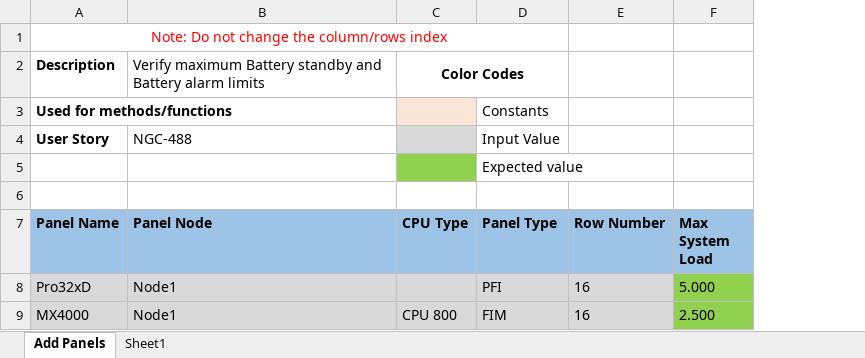
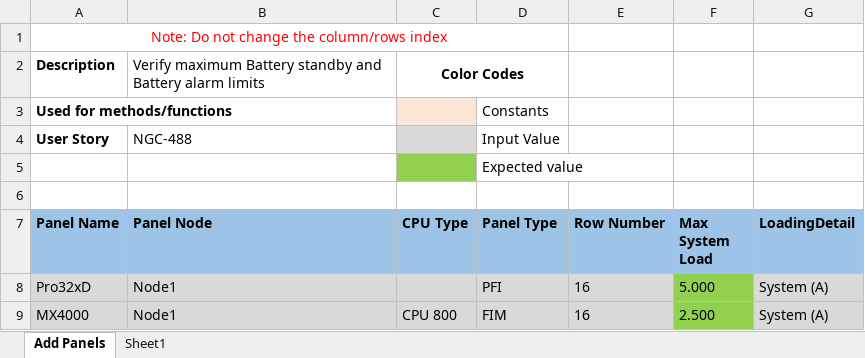
Before and after one commit to rohanpaw/DesktopInt, an Excel workbook: Test Data/TC_50944_Verify_maximum_limit_for_Overall_System_Load.xlsx, sheet Add Panels, drawn as a sheet; values as stored, in another font and other column widths than the file's, no borders; the diff names each change by its address in the sheet, - before the commit and + after, or states it on an @@ line.

Commit message:
System load method modification changes

```diff
--- a/Test Data/TC_50944_Verify_maximum_limit_for_Overall_System_Load.xlsx (sheet Add Panels)
+++ b/Test Data/TC_50944_Verify_maximum_limit_for_Overall_System_Load.xlsx (sheet Add Panels)
+column G (LoadingDetail), rows 8-9: System (A) | System (A)
```
Also changed, not shown: Test Data/TC_135_Verify_Isolator_Units_Calculation_With_Loop_Having_Line_Isolator_Devices.xlsx, Test Data/TC_50946_50947_Verify_System_Load_On_Changing_PSU_Of_Panel.xlsx, 7 other files.
